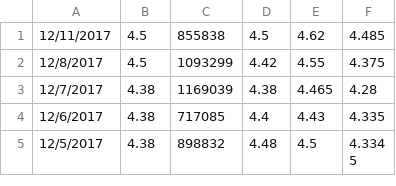
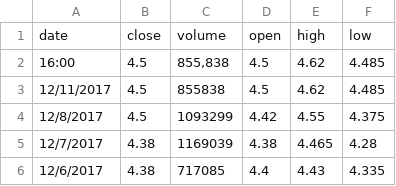
Before and after one commit to adhk3210/FinalTutorial, a TSV file: INOHistoricalPrices.tsv, drawn as a sheet; only a part is shown; the shorter side is filled out with more unchanged rows.

Commit message:
Add files via upload

```diff
--- a/INOHistoricalPrices.tsv
+++ b/INOHistoricalPrices.tsv
@@ -1 +1,3 @@
+date	close	volume	open	high	low
+16:00	4.5	"855,838"	4.5	4.62	4.485
 12/11/2017	4.5	855838	4.5	4.62	4.485
```
